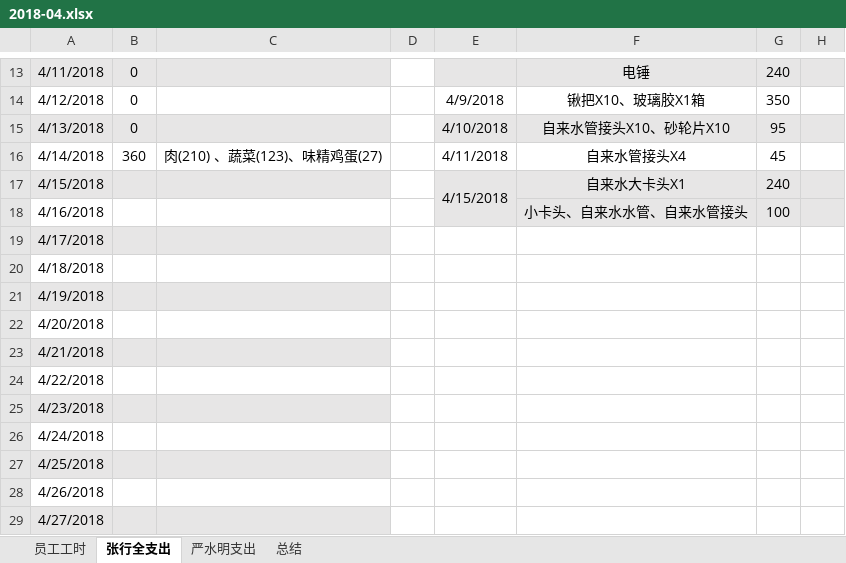
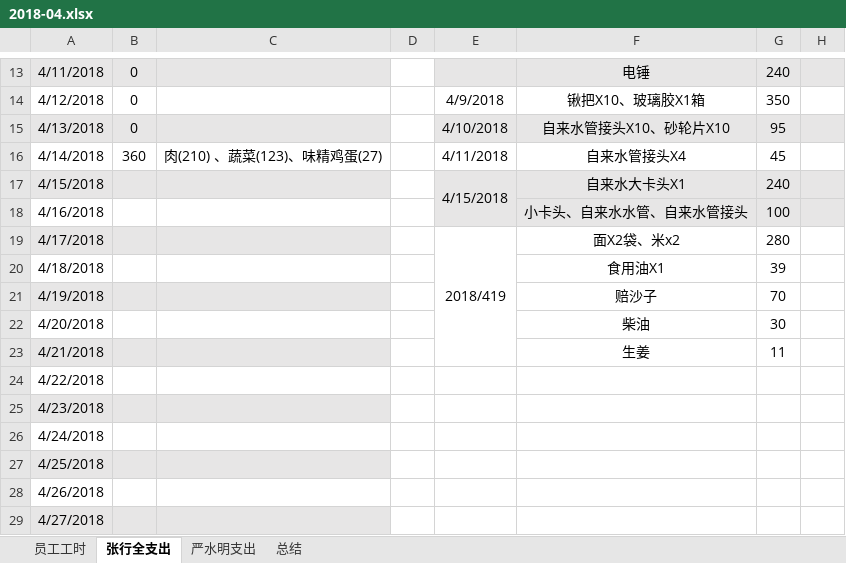
Before and after one commit to zackxingquan/2018-04-product, an Excel workbook: 2018-04.xlsx, sheet 张行全支出, drawn as a sheet; only a part is shown, gaps mark what is left out; values as stored, in another font and other column widths than the file's, no borders; table styles not drawn; the diff names each change by its address in the sheet, - before the commit and + after, or states it on an @@ line.

```diff
--- a/2018-04.xlsx (sheet 张行全支出)
+++ b/2018-04.xlsx (sheet 张行全支出)
-E19: (empty)
+E19: 2018/419
+E19:E23 merged
-F19: (empty)
+F19: 面X2袋、米x2
-G19: (empty)
+G19: 280
-F20: (empty)
+F20: 食用油X1
-G20: (empty)
+G20: 39
-F21: (empty)
+F21: 赔沙子
-G21: (empty)
+G21: 70
-F22: (empty)
+F22: 柴油
-G22: (empty)
+G22: 30
-F23: (empty)
+F23: 生姜
-G23: (empty)
+G23: 11
```
Also changed, not shown: sheet 员工工时.
